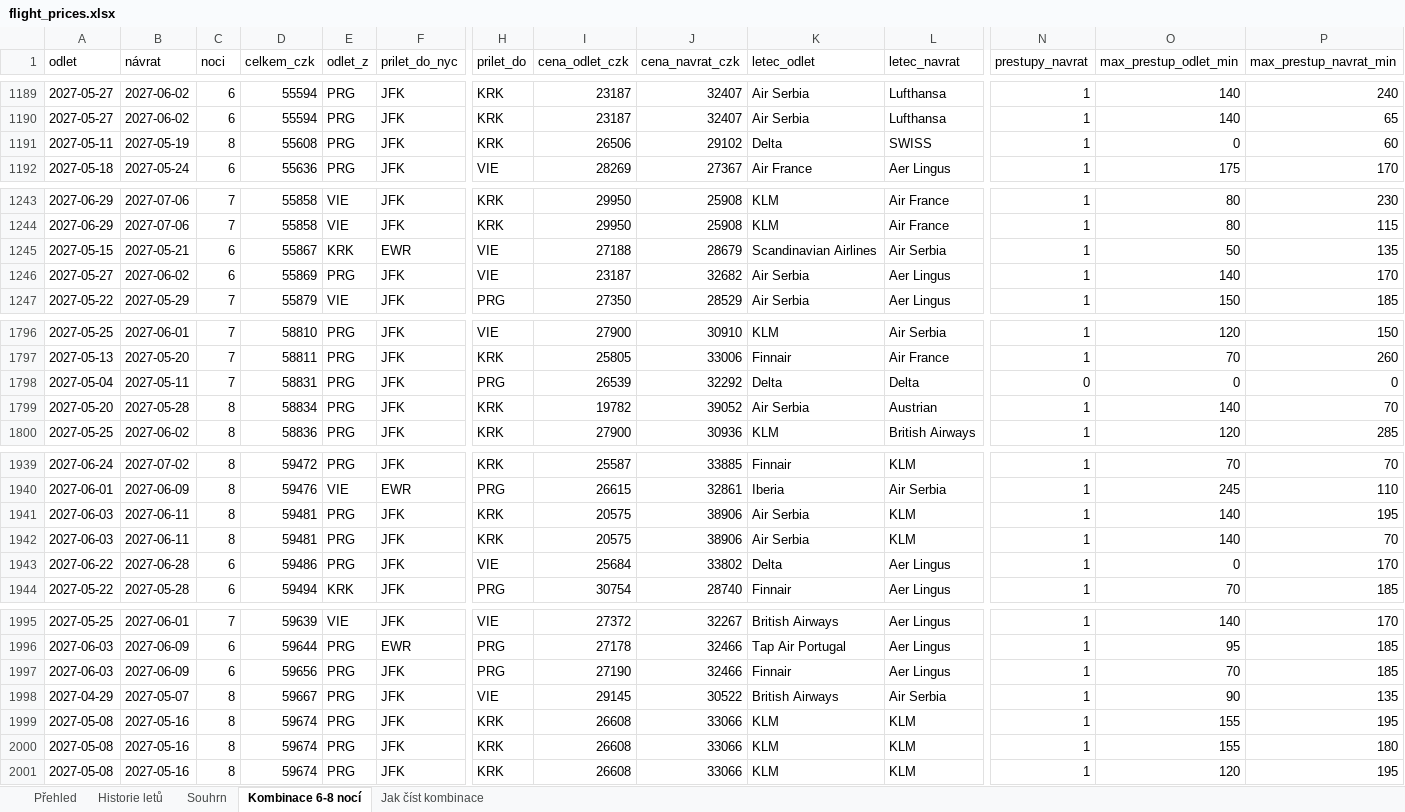
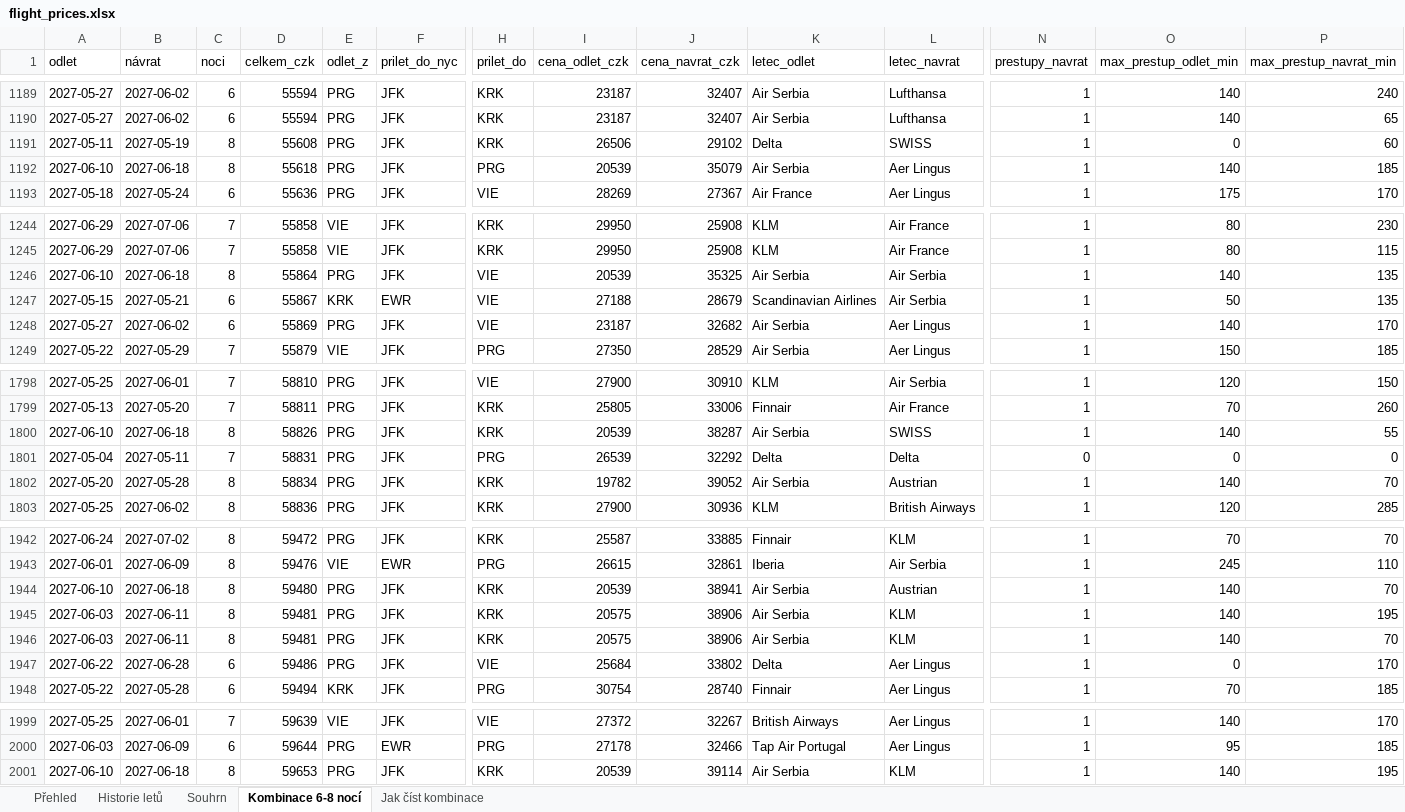
Before and after one commit to UM-26/flight-price-agent, an Excel workbook: data/flight_prices.xlsx, sheet Kombinace 6-8 nocí, drawn as a sheet; only a part is shown, gaps mark what is left out; values as stored, in another font and other column widths than the file's, no borders; removed rows and columns are numbered as before the commit, all else as after; rows hold the shown columns only; the diff names each change by its address in the sheet, - before the commit and + after, or states it on an @@ line.

```diff
--- a/data/flight_prices.xlsx (sheet Kombinace 6-8 nocí)
+++ b/data/flight_prices.xlsx (sheet Kombinace 6-8 nocí)
+row 1192: 2027-06-10 | 2027-06-18 | 8 | 55618 | PRG | JFK | PRG | 20539 | 35079 | Air Serbia | Aer Lingus | 1 | 140 | 185
+row 1246: 2027-06-10 | 2027-06-18 | 8 | 55864 | PRG | JFK | VIE | 20539 | 35325 | Air Serbia | Air Serbia | 1 | 140 | 135
+row 1800: 2027-06-10 | 2027-06-18 | 8 | 58826 | PRG | JFK | KRK | 20539 | 38287 | Air Serbia | SWISS | 1 | 140 | 55
+row 1944: 2027-06-10 | 2027-06-18 | 8 | 59480 | PRG | JFK | KRK | 20539 | 38941 | Air Serbia | Austrian | 1 | 140 | 70
-row 1997: 2027-06-03 | 2027-06-09 | 6 | 59656 | PRG | JFK | PRG | 27190 | 32466 | Finnair | Aer Lingus | 1 | 70 | 185
-row 1998: 2027-04-29 | 2027-05-07 | 8 | 59667 | PRG | JFK | VIE | 29145 | 30522 | British Airways | Air Serbia | 1 | 90 | 135
-A2001 (odlet): 2027-05-08
+A2001 (odlet): 2027-06-10
-B2001 (návrat): 2027-05-16
+B2001 (návrat): 2027-06-18
-D2001 (celkem_czk): 59674
+D2001 (celkem_czk): 59653
-I2001 (cena_odlet_czk): 26608
+I2001 (cena_odlet_czk): 20539
-J2001 (cena_navrat_czk): 33066
+J2001 (cena_navrat_czk): 39114
-K2001 (letec_odlet): KLM
+K2001 (letec_odlet): Air Serbia
-O2001 (max_prestup_odlet_min): 155
+O2001 (max_prestup_odlet_min): 140
-row 2000: 2027-05-08 | 2027-05-16 | 8 | 59674 | PRG | JFK | KRK | 26608 | 33066 | KLM | KLM | 1 | 155 | 180
-row 2001: 2027-05-08 | 2027-05-16 | 8 | 59674 | PRG | JFK | KRK | 26608 | 33066 | KLM | KLM | 1 | 120 | 195
```
Also changed, not shown: sheet Historie letů, sheet Souhrn, 2 other files.
